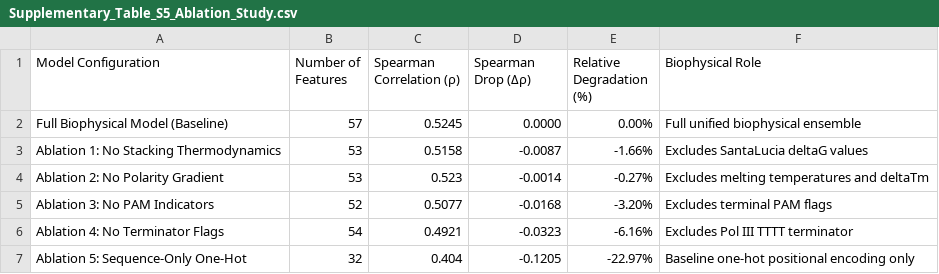
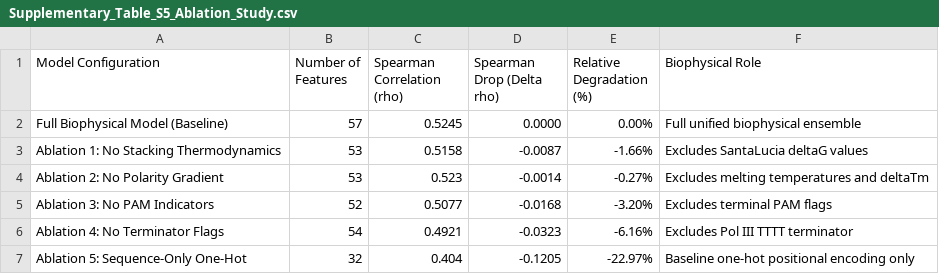
Before and after one commit to tranphuongminh2346-art/Cas12a-Explainable-AI, a CSV file: data/results/Supplementary_Table_S5_Ablation_Study.csv, drawn as a sheet.

Commit message:
chore: untrack processed data, clean legacy affiliations and standardize ascii csv headers

```diff
--- a/data/results/Supplementary_Table_S5_Ablation_Study.csv
+++ b/data/results/Supplementary_Table_S5_Ablation_Study.csv
@@ -1,2 +1,2 @@
-Model Configuration,Number of Features,Spearman Correlation (ρ),Spearman Drop (Δρ),Relative Degradation (%),Biophysical Role
+Model Configuration,Number of Features,Spearman Correlation (rho),Spearman Drop (Delta rho),Relative Degradation (%),Biophysical Role
 Full Biophysical Model (Baseline),57,0.5245,0.0000,0.00%,Full unified biophysical ensemble
```
Also changed, not shown: data/results/Supplementary_Table_S4_Literature_Benchmark.csv, data/results/model_comparison_benchmark.csv, 7 other files.
